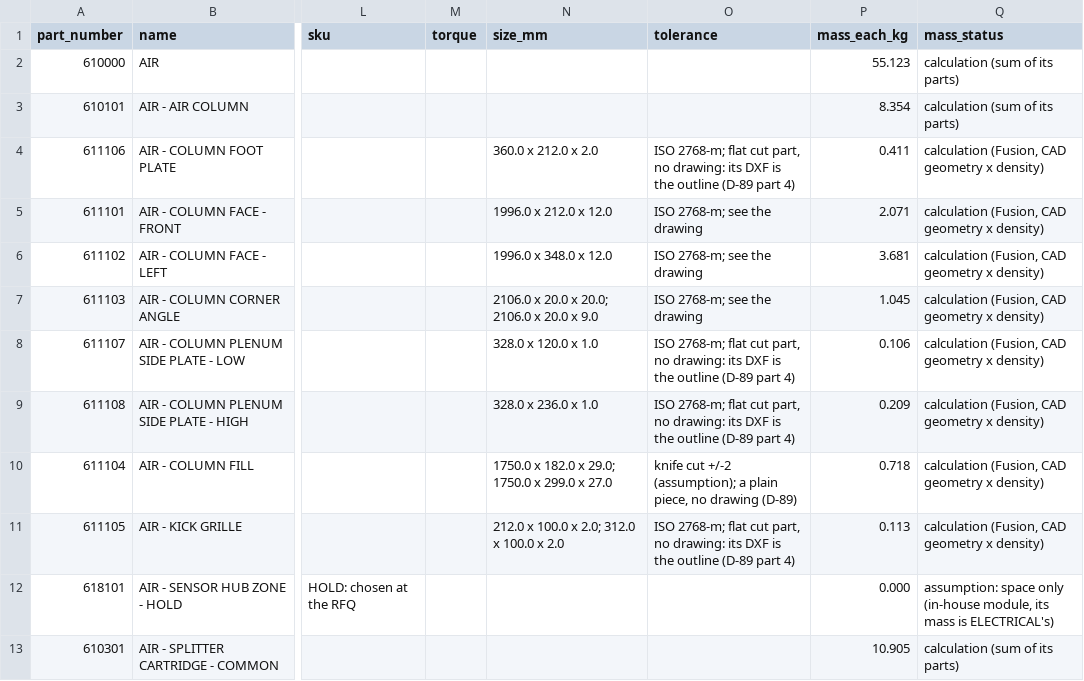
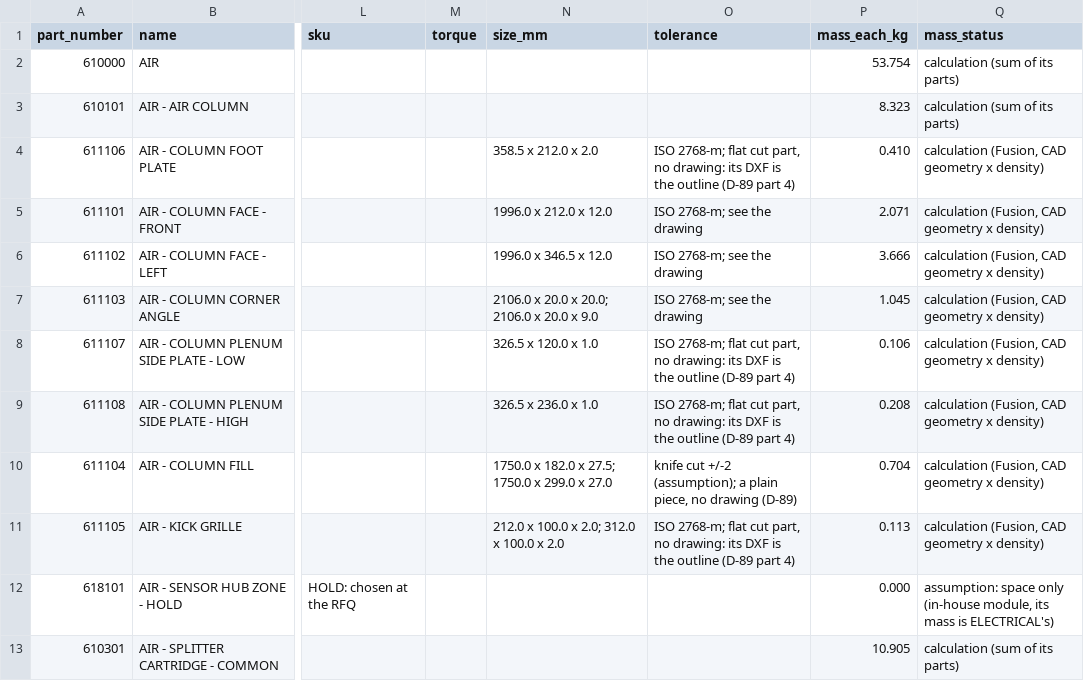
Before and after one commit to autonomous-ai/spaceship, a CSV file: v2/03-Manufacturing/air/610000_P01_AIR-PARTS-LIST_BOM.csv, drawn as a sheet; only a part is shown, gaps mark what is left out; the diff covers the shown part only; the diff names each change by its address in the sheet, - before the commit and + after, or states it on an @@ line.

```diff
--- a/v2/03-Manufacturing/air/610000_P01_AIR-PARTS-LIST_BOM.csv
+++ b/v2/03-Manufacturing/air/610000_P01_AIR-PARTS-LIST_BOM.csv
-P2 (mass_each_kg): 55.123
+P2 (mass_each_kg): 53.754
-P3 (mass_each_kg): 8.354
+P3 (mass_each_kg): 8.323
-N4 (size_mm): 360.0 x 212.0 x 2.0
+N4 (size_mm): 358.5 x 212.0 x 2.0
-P4 (mass_each_kg): 0.411
+P4 (mass_each_kg): 0.410
-N6 (size_mm): 1996.0 x 348.0 x 12.0
+N6 (size_mm): 1996.0 x 346.5 x 12.0
-P6 (mass_each_kg): 3.681
+P6 (mass_each_kg): 3.666
-N8 (size_mm): 328.0 x 120.0 x 1.0
+N8 (size_mm): 326.5 x 120.0 x 1.0
-N9 (size_mm): 328.0 x 236.0 x 1.0
+N9 (size_mm): 326.5 x 236.0 x 1.0
-P9 (mass_each_kg): 0.209
+P9 (mass_each_kg): 0.208
-N10 (size_mm): 1750.0 x 182.0 x 29.0; 1750.0 x 299.0 x 27.0
+N10 (size_mm): 1750.0 x 182.0 x 27.5; 1750.0 x 299.0 x 27.0
-P10 (mass_each_kg): 0.718
+P10 (mass_each_kg): 0.704
```
Also changed, not shown: 17 edited cells elsewhere in this file, 13 other files.
